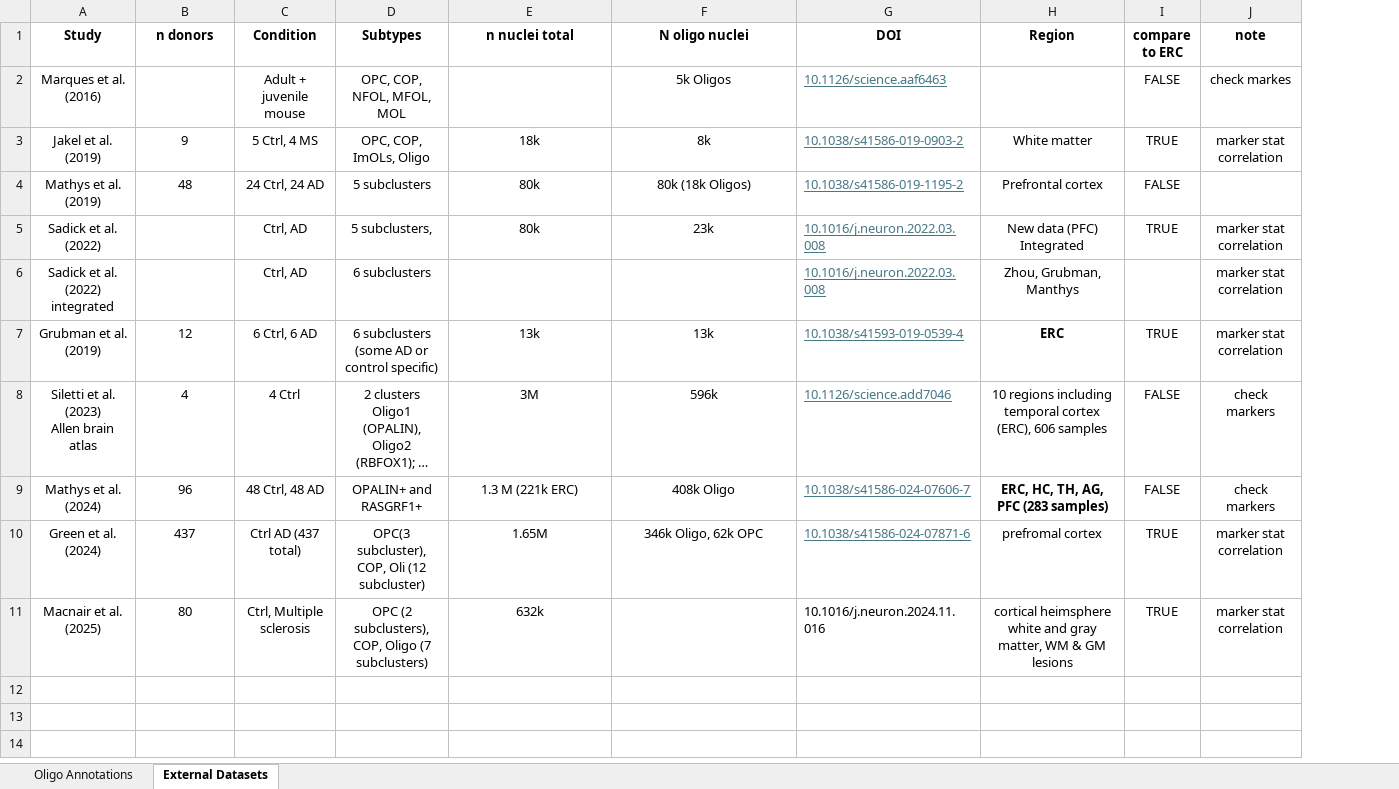
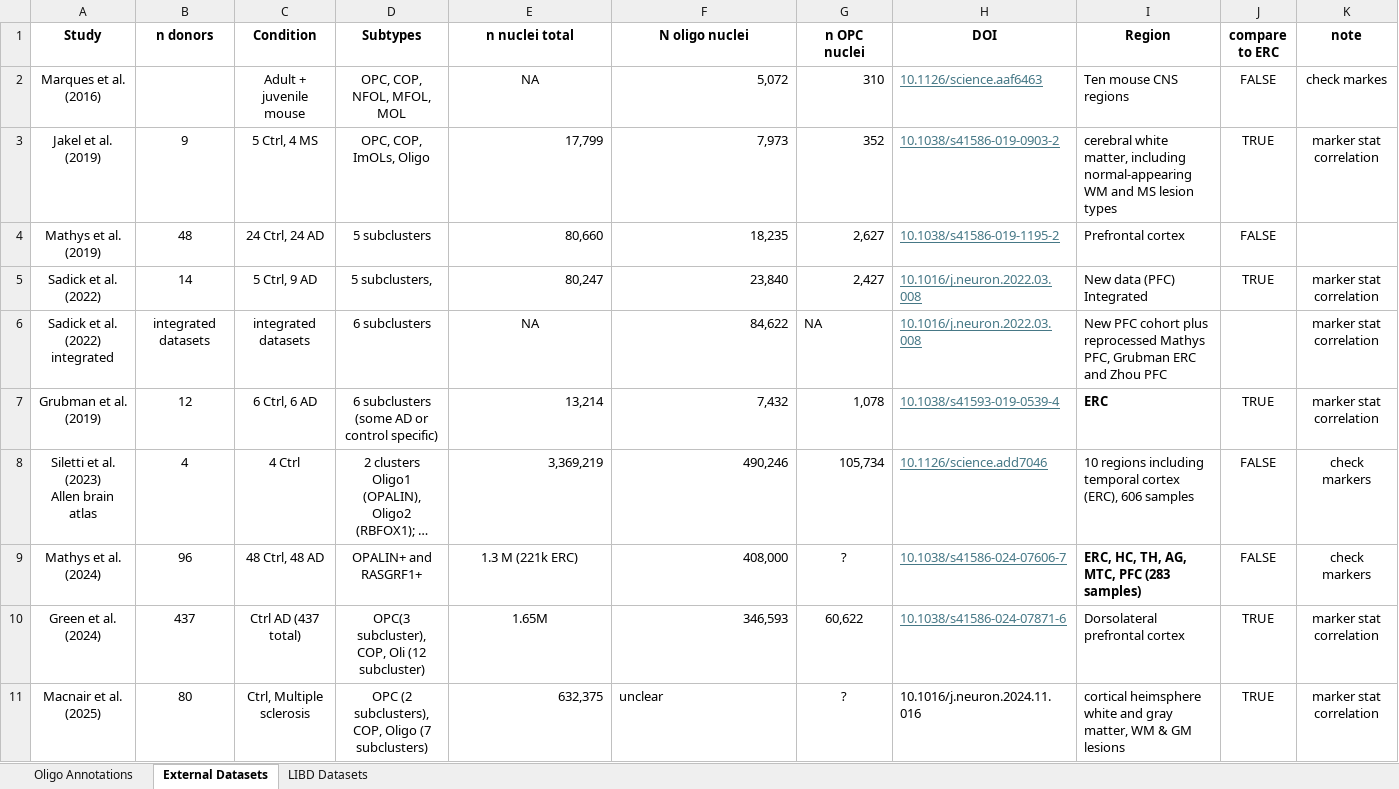
Before and after one commit to LieberInstitute/LFF_spatial_ERC, an Excel workbook: processed-data/19_other_Oligo/00_check_Oligo_markers/ERC_Oligo_notes.xlsx, sheet External Datasets, drawn as a sheet; only a part is shown; long unchanged cells end in …; values as stored, in another font and other column widths than the file's, no borders; conditional formats not drawn; addresses are those after the commit; the diff names each change by its address in the sheet, - before the commit and + after, or states it on an @@ line.

Commit message:
update n nuclei counts, add LIBD details

```diff
--- a/processed-data/19_other_Oligo/00_check_Oligo_markers/ERC_Oligo_notes.xlsx (sheet External Datasets)
+++ b/processed-data/19_other_Oligo/00_check_Oligo_markers/ERC_Oligo_notes.xlsx (sheet External Datasets)
+sheet tab: LIBD Datasets
+column G (n OPC nuclei), rows 2-11: 310 | 352 | 2,627 | 2,427 | NA | 1,078 | 105,734 | ? | 60,622 | ?
-E2 (n nuclei total): (empty)
+E2 (n nuclei total): NA
-F2 (N oligo nuclei): 5k Oligos
+F2 (N oligo nuclei): 5,072
-F2 alignment: center
+F2 alignment: right
-I2 (Region): (empty)
+I2 (Region): Ten mouse CNS regions
-E3 (n nuclei total): 18k
+E3 (n nuclei total): 17,799
-E3:F5 alignment: center
+E3:F5 alignment: right
-F3 (N oligo nuclei): 8k
+F3 (N oligo nuclei): 7,973
-I3 (Region): White matter
+I3 (Region): cerebral white matter, including normal-appearing WM and MS lesion types
-I3:I11 alignment: center
+I3:I11 alignment: left
-E4 (n nuclei total): 80k
+E4 (n nuclei total): 80,660
-F4 (N oligo nuclei): 80k (18k Oligos)
+F4 (N oligo nuclei): 18,235
-B5 (n donors): (empty)
+B5 (n donors): 14
-C5 (Condition): Ctrl, AD
+C5 (Condition): 5 Ctrl, 9 AD
-E5 (n nuclei total): 80k
+E5 (n nuclei total): 80,247
-F5 (N oligo nuclei): 23k
+F5 (N oligo nuclei): 23,840
-B6 (n donors): (empty)
+B6 (n donors): integrated datasets
-C6 (Condition): Ctrl, AD
+C6 (Condition): integrated datasets
-E6 (n nuclei total): (empty)
+E6 (n nuclei total): NA
-F6 (N oligo nuclei): (empty)
+F6 (N oligo nuclei): 84,622
-I6 (Region): Zhou, Grubman, Manthys
+I6 (Region): New PFC cohort plus reprocessed Mathys PFC, Grubman ERC and Zhou PFC
-E7 (n nuclei total): 13k
+E7 (n nuclei total): 13,214
-E7:F8 alignment: center
+E7:F8 alignment: right
-F7 (N oligo nuclei): 13k
+F7 (N oligo nuclei): 7,432
-E8 (n nuclei total): 3M
+E8 (n nuclei total): 3,369,219
-F8 (N oligo nuclei): 596k
+F8 (N oligo nuclei): 490,246
-F9 (N oligo nuclei): 408k Oligo
+F9 (N oligo nuclei): 408,000
-F9:F10 alignment: center
+F9:F10 alignment: right
-I9 (Region): ERC, HC, TH, AG, PFC (283 samples)
+I9 (Region): ERC, HC, TH, AG, MTC, PFC (283 samples)
-F10 (N oligo nuclei): 346k Oligo, 62k OPC
+F10 (N oligo nuclei): 346,593
-I10 (Region): prefromal cortex
+I10 (Region): Dorsolateral prefrontal cortex
-E11 (n nuclei total): 632k
+E11 (n nuclei total): 632,375
-E11 alignment: center
+E11 alignment: right
-F11 (N oligo nuclei): (empty)
+F11 (N oligo nuclei): unclear
```
